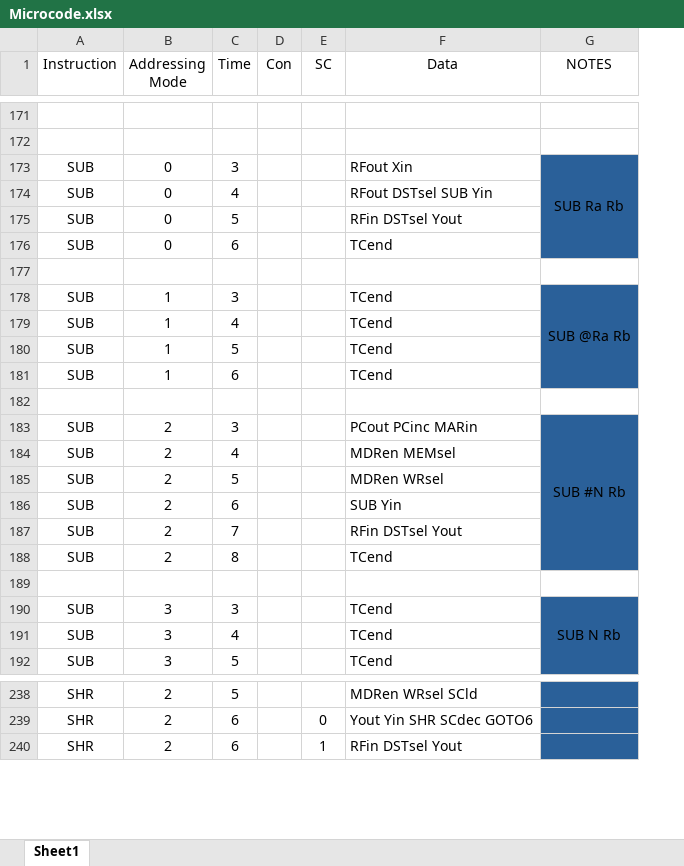
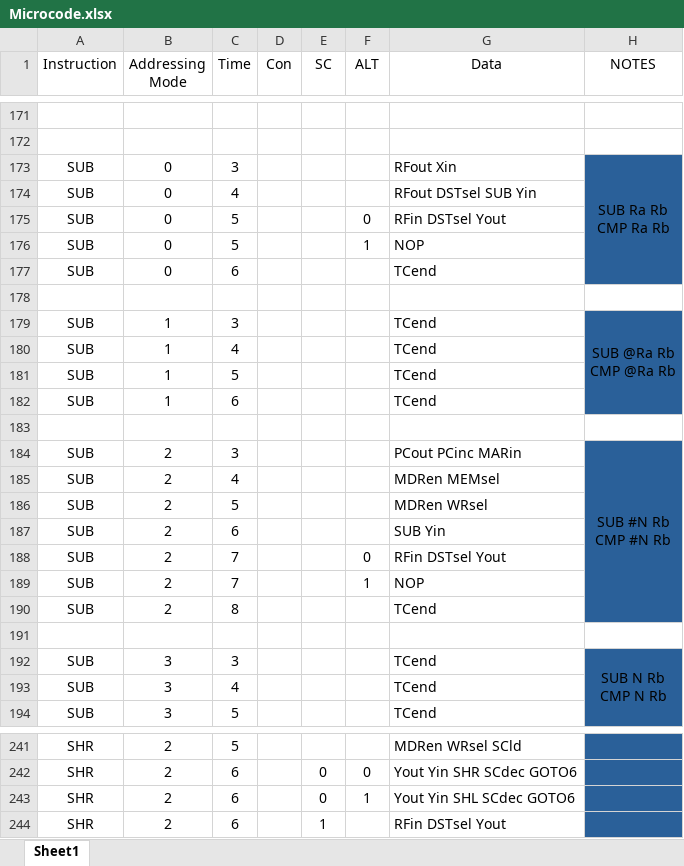
Before and after one commit to Shmerlard/SH8, an Excel workbook: Control_logic_Programmer/Microcode.xlsx, sheet Sheet1, drawn as a sheet; only a part is shown, gaps mark what is left out; values as stored, in another font and other column widths than the file's, no borders; addresses are those after the commit; ↵ is a line break in a cell; the diff covers the shown part only; the diff names each change by its address in the sheet, - before the commit and + after, or states it on an @@ line.

```diff
--- a/Control_logic_Programmer/Microcode.xlsx (sheet Sheet1)
+++ b/Control_logic_Programmer/Microcode.xlsx (sheet Sheet1)
+column F (ALT), row 175: 0; row 188: 0; row 242: 0
-H173 (NOTES): SUB Ra Rb
+H173 (NOTES): SUB Ra Rb ↵ CMP Ra Rb
+row 176: SUB | 0 | 5 |  |  | 1 | NOP
-H179 (NOTES): SUB @Ra Rb
+H179 (NOTES): SUB @Ra Rb ↵ CMP @Ra Rb
-H184 (NOTES): SUB #N Rb
+H184 (NOTES): SUB #N Rb ↵ CMP #N Rb
+row 189: SUB | 2 | 7 |  |  | 1 | NOP
-H192 (NOTES): SUB N Rb
+H192 (NOTES): SUB N Rb ↵ CMP N Rb
+row 243: SHR | 2 | 6 |  | 0 | 1 | Yout Yin SHL SCdec GOTO6
```
Also changed, not shown: 7 added rows, 13 edited cells and cell formats elsewhere in this sheet, 15 other files.
